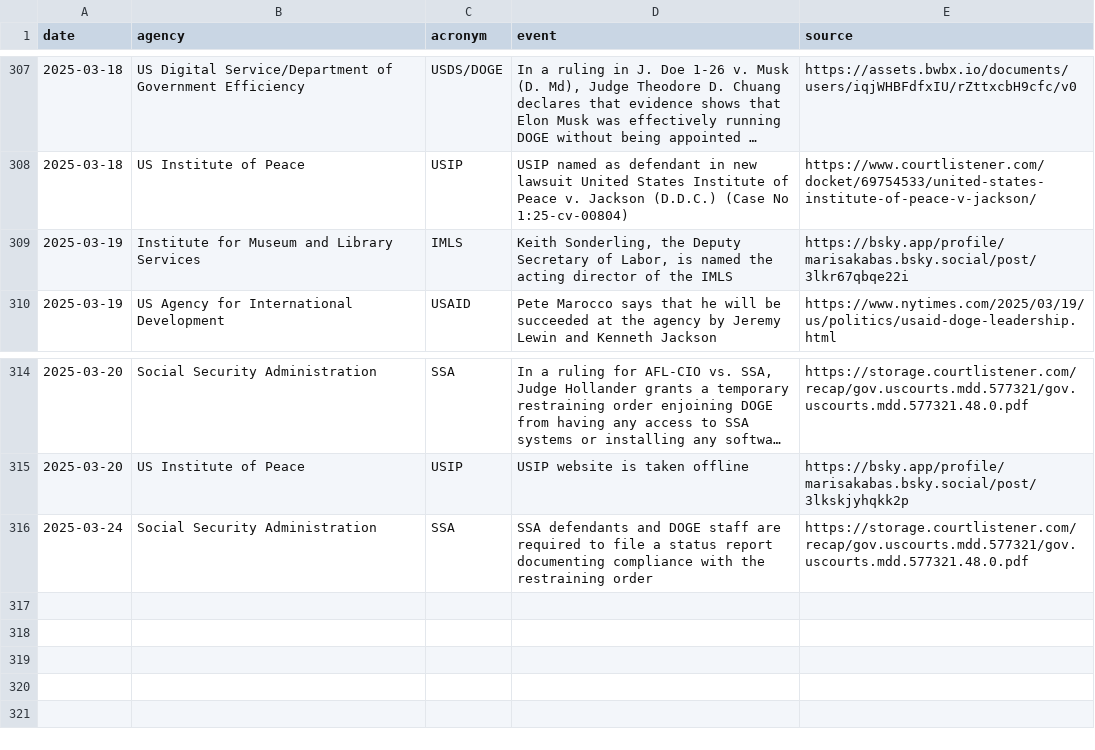
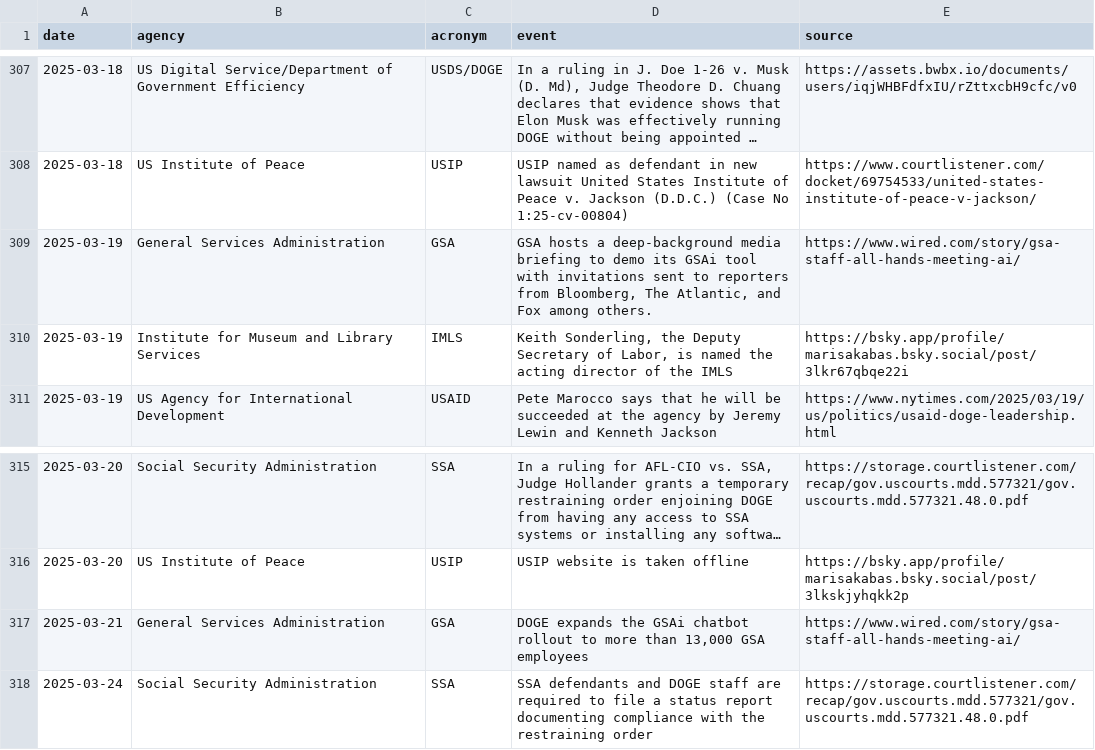
Before and after one commit to harrisj/trump_data, a CSV file: it_modernization/events.csv, drawn as a sheet; only a part is shown, gaps mark what is left out; long unchanged cells end in …; the diff names each change by its address in the sheet, - before the commit and + after, or states it on an @@ line.

Commit message:
Add some details about GSAi rollout

```diff
--- a/it_modernization/events.csv
+++ b/it_modernization/events.csv
+row 309: 2025-03-19 | General Services Administration | GSA | GSA hosts a deep-background media briefing to demo its GSAi tool with invitations sent to reporters from Bloomberg, The Atlantic, and Fox among others. | https://www.wired.com/story/gsa-staff-all-hands-meeting-ai/
+row 317: 2025-03-21 | General Services Administration | GSA | DOGE expands the GSAi chatbot rollout to more than 13,000 GSA employees | https://www.wired.com/story/gsa-staff-all-hands-meeting-ai/
```
Also changed, not shown: 1 other file.
